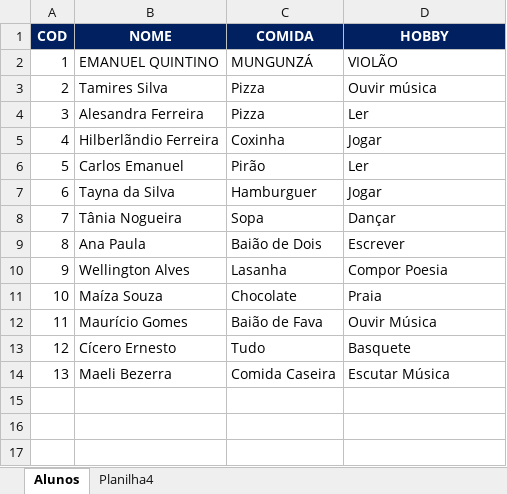
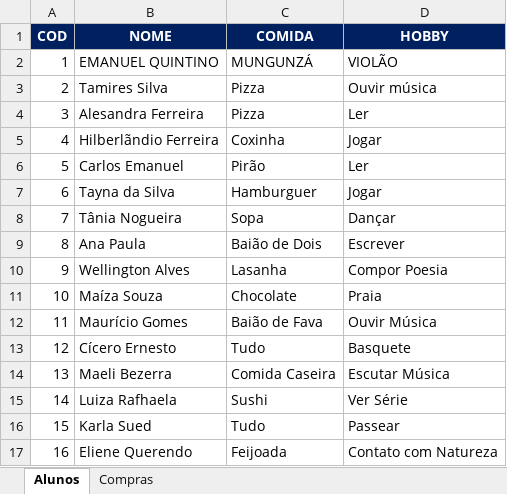
Before and after one commit to EmanuelQuintino/Curso-Excel, an Excel workbook: Curso Excel.xlsx, sheet Alunos, drawn as a sheet; values as stored, in another font and other column widths than the file's, no borders; the diff names each change by its address in the sheet, - before the commit and + after, or states it on an @@ line.

```diff
--- a/Curso Excel.xlsx (sheet Alunos)
+++ b/Curso Excel.xlsx (sheet Alunos)
-sheet tab: Planilha4
+sheet tab: Compras
+row 15: 14 | Luiza Rafhaela | Sushi | Ver Série
+row 16: 15 | Karla Sued | Tudo | Passear
+row 17: 16 | Eliene Querendo | Feijoada | Contato com Natureza
```
Also changed, not shown: sheet Compras.
